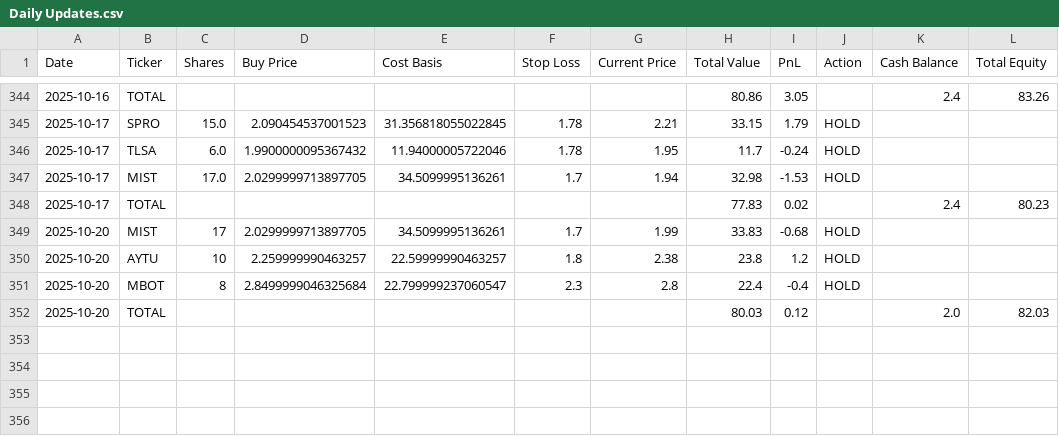
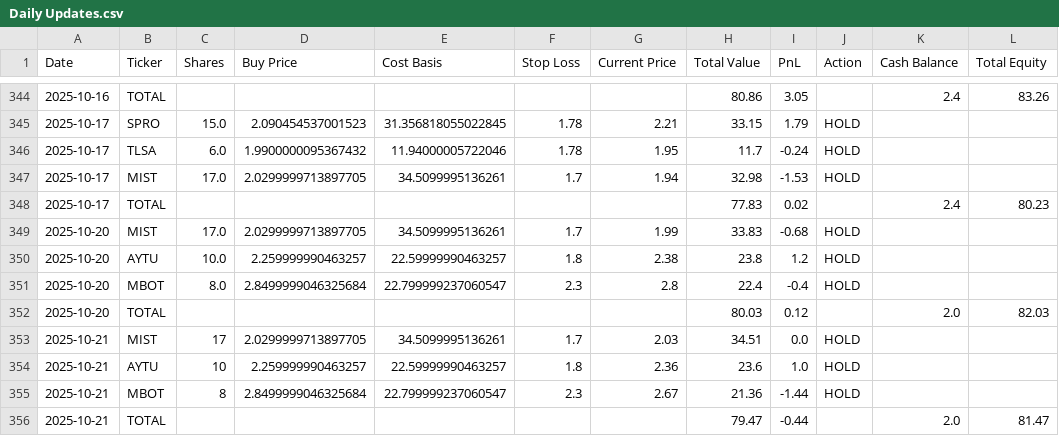
Before and after one commit to pchaganti/gx-Micro-Cap-Experiment, a CSV file: Scripts and CSV Files/Daily Updates.csv, drawn as a sheet; only a part is shown, gaps mark what is left out.

Commit message:
Log 10/21

```diff
--- a/Scripts and CSV Files/Daily Updates.csv
+++ b/Scripts and CSV Files/Daily Updates.csv
@@ -348,5 +348,9 @@ Date,Ticker,Shares,Buy Price,Cost Basis,Stop Loss,Current Price,Total Value,PnL,
 2025-10-17,TOTAL,,,,,,77.83,0.02,,2.4,80.23
-2025-10-20,MIST,17,2.0299999713897705,34.5099995136261,1.7,1.99,33.83,-0.68,HOLD,,
-2025-10-20,AYTU,10,2.259999990463257,22.59999990463257,1.8,2.38,23.8,1.2,HOLD,,
-2025-10-20,MBOT,8,2.8499999046325684,22.799999237060547,2.3,2.8,22.4,-0.4,HOLD,,
+2025-10-20,MIST,17.0,2.0299999713897705,34.5099995136261,1.7,1.99,33.83,-0.68,HOLD,,
+2025-10-20,AYTU,10.0,2.259999990463257,22.59999990463257,1.8,2.38,23.8,1.2,HOLD,,
+2025-10-20,MBOT,8.0,2.8499999046325684,22.799999237060547,2.3,2.8,22.4,-0.4,HOLD,,
 2025-10-20,TOTAL,,,,,,80.03,0.12,,2.0,82.03
+2025-10-21,MIST,17,2.0299999713897705,34.5099995136261,1.7,2.03,34.51,0.0,HOLD,,
+2025-10-21,AYTU,10,2.259999990463257,22.59999990463257,1.8,2.36,23.6,1.0,HOLD,,
+2025-10-21,MBOT,8,2.8499999046325684,22.799999237060547,2.3,2.67,21.36,-1.44,HOLD,,
+2025-10-21,TOTAL,,,,,,79.47,-0.44,,2.0,81.47
```
